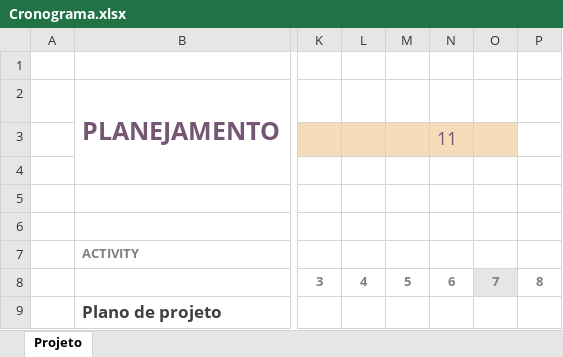
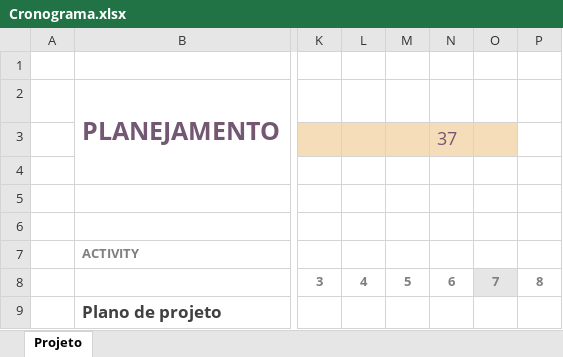
Before and after one commit to Marcelo-Apps/BlueHome, an Excel workbook: Documentacao/GERENCIA/Cronograma.xlsx, sheet Projeto, drawn as a sheet; only a part is shown, gaps mark what is left out; values as stored, in another font and other column widths than the file's, no borders; charts and pictures and conditional formats not drawn; the diff names each change by its address in the sheet, - before the commit and + after, or states it on an @@ line.

```diff
--- a/Documentacao/GERENCIA/Cronograma.xlsx (sheet Projeto)
+++ b/Documentacao/GERENCIA/Cronograma.xlsx (sheet Projeto)
-N3: 11
+N3: 37
```
Also changed, not shown: charts or pictures, 15 other files.
